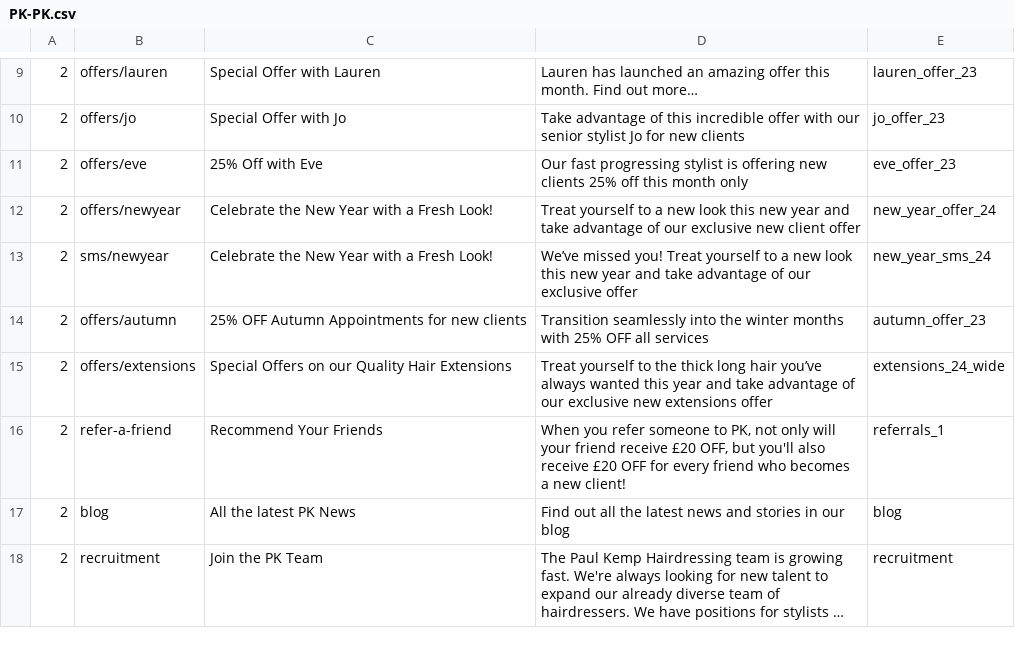
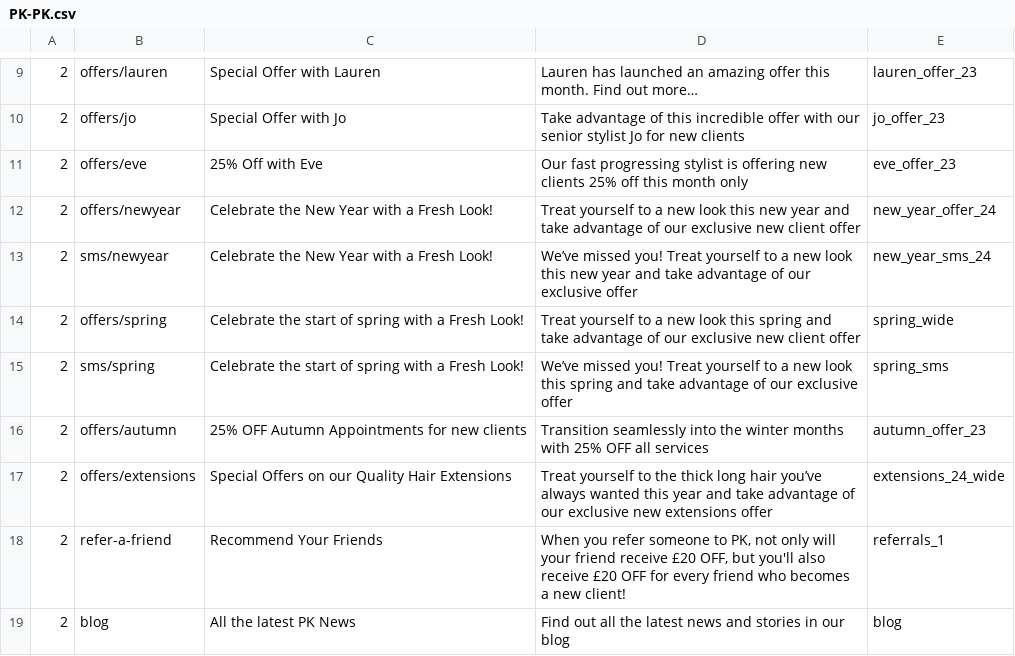
Before and after one commit to araquach/pk20, a CSV file: data/csv/meta_infos/PK-PK.csv, drawn as a sheet; only a part is shown, gaps mark what is left out; the shorter side is filled out with more unchanged rows; long unchanged cells end in …; the diff names each change by its address in the sheet, - before the commit and + after, or states it on an @@ line.

Commit message:
Fixed the meta

```diff
--- a/data/csv/meta_infos/PK-PK.csv
+++ b/data/csv/meta_infos/PK-PK.csv
+row 14: 2 | offers/spring | Celebrate the start of spring with a Fresh Look! | Treat yourself to a new look this spring and take advantage of our exclusive new client offer | spring_wide
+row 15: 2 | sms/spring | Celebrate the start of spring with a Fresh Look! | We’ve missed you! Treat yourself to a new look this spring and take advantage of our exclusive offer | spring_sms
```
Also changed, not shown: 1 other file.
